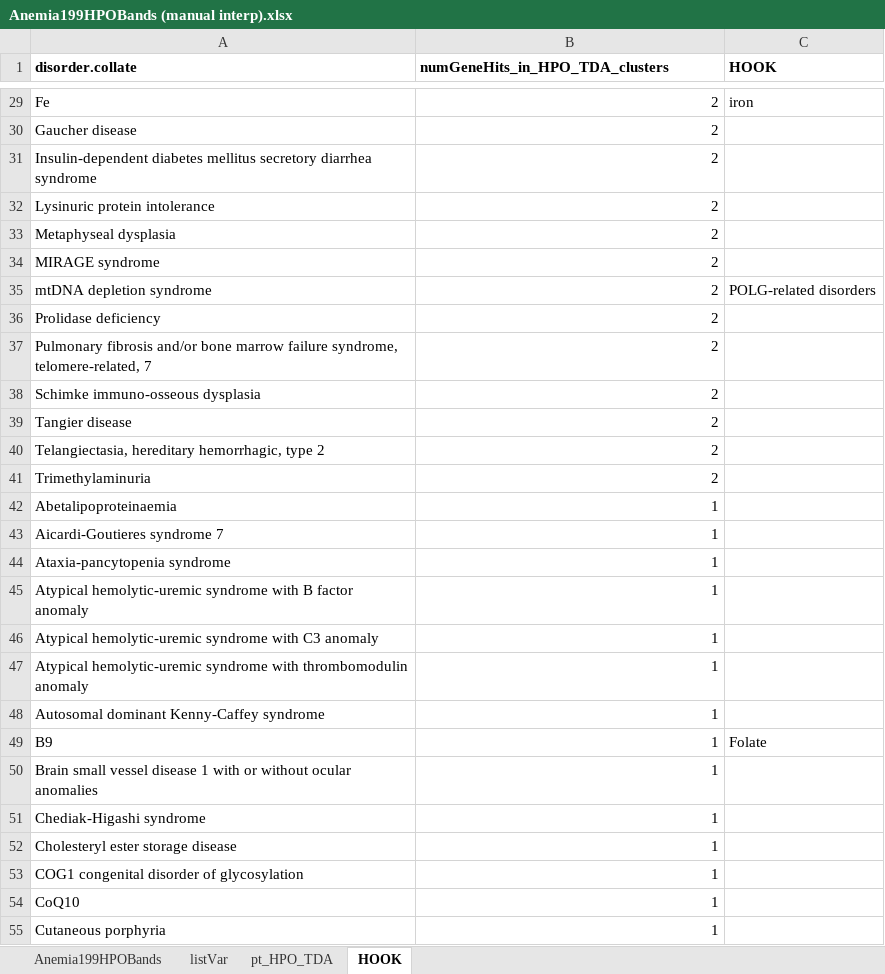
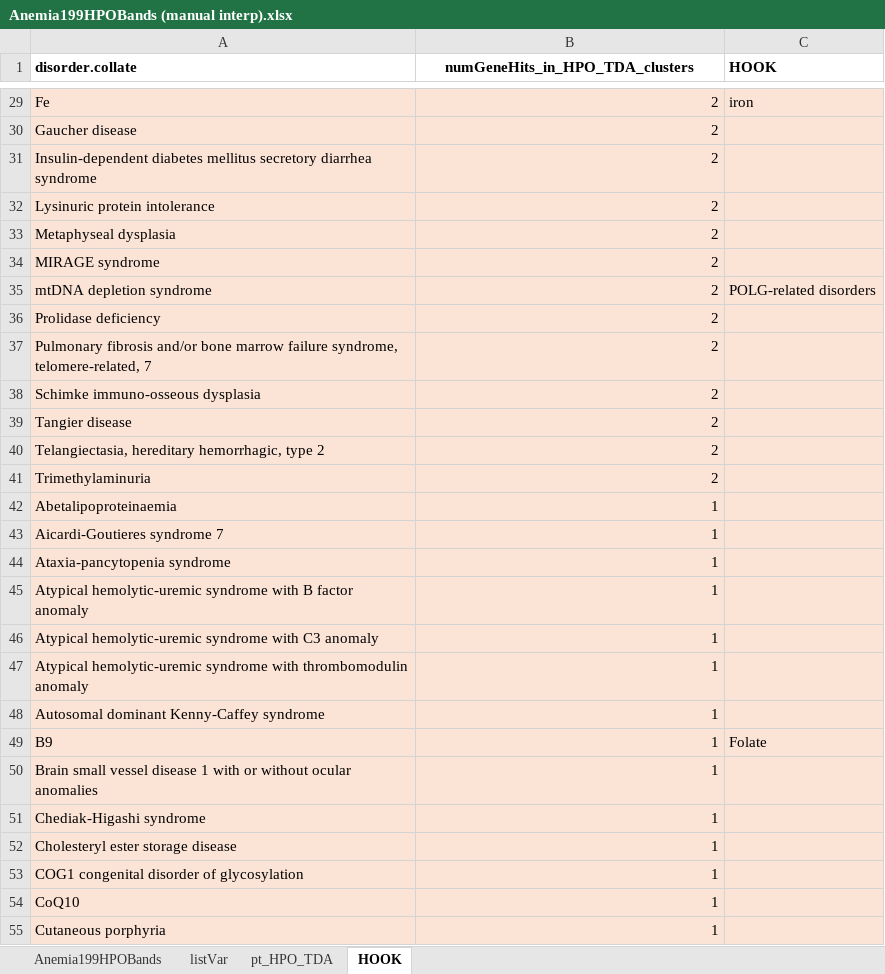
Before and after one commit to VitamOrdinatio/inherited_anemias, an Excel workbook: step13_HPO_TDA/Anemia199HPOBands (manual interp).xlsx, sheet HOOK, drawn as a sheet; only a part is shown, gaps mark what is left out; values as stored, in another font and other column widths than the file's, no borders; the diff covers the shown part only; the diff names each change by its address in the sheet, - before the commit and + after, or states it on an @@ line.

```diff
--- a/step13_HPO_TDA/Anemia199HPOBands (manual interp).xlsx (sheet HOOK)
+++ b/step13_HPO_TDA/Anemia199HPOBands (manual interp).xlsx (sheet HOOK)
-B1 alignment: left
+B1 alignment: center
-A29:C55 fill: none
+A29:C55 fill: #FBE3D6
```
Also changed, not shown: cell formats elsewhere in this sheet, sheet pt_HPO_TDA.
